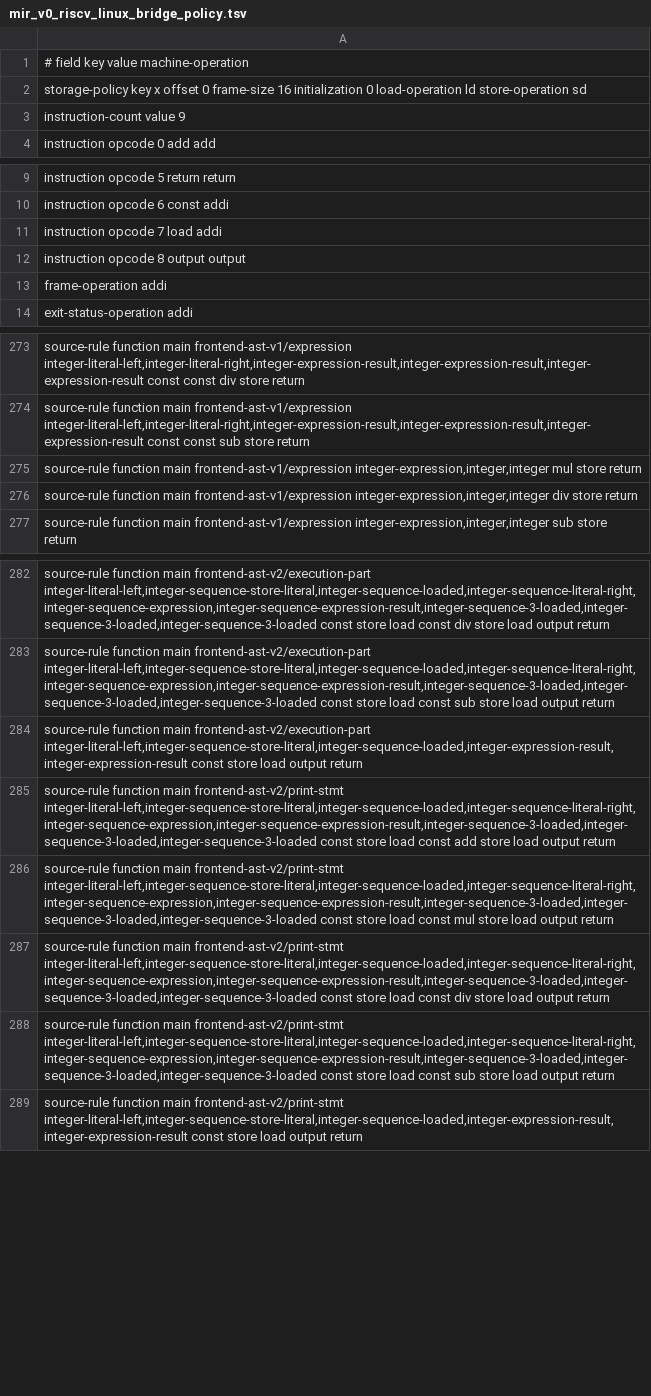
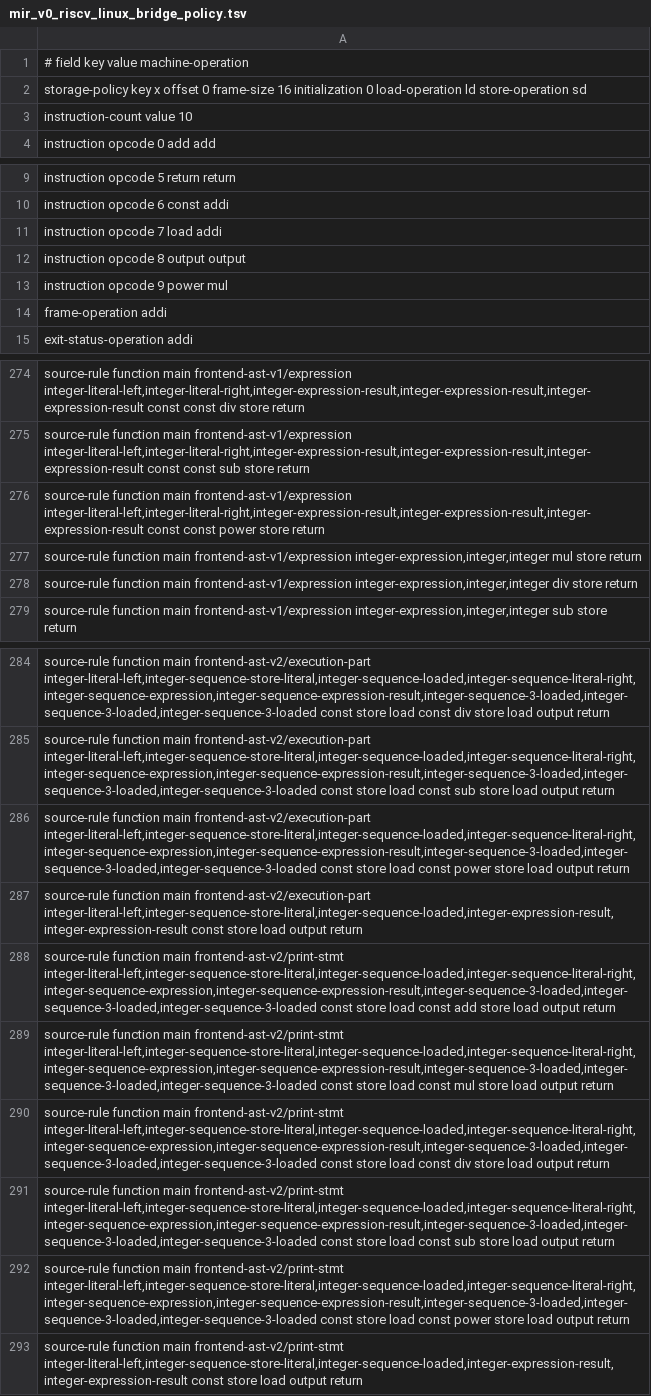
Before and after one commit to lazy-fortran/fortback-new, a TSV file: spec/mir_v0_riscv_linux_bridge_policy.tsv, drawn as a sheet; only a part is shown, gaps mark what is left out.

Commit message:
Add stored-variable power PRINT witness

```diff
--- a/spec/mir_v0_riscv_linux_bridge_policy.tsv
+++ b/spec/mir_v0_riscv_linux_bridge_policy.tsv
@@ -2,3 +2,3 @@
 storage-policy key x offset 0 frame-size 16 initialization 0 load-operation ld store-operation sd
-instruction-count value 9
+instruction-count value 10
 instruction opcode 0 add add
@@ -12,2 +12,3 @@ instruction opcode 7 load addi
 instruction opcode 8 output output
+instruction opcode 9 power mul
 frame-operation addi
@@ -274,2 +275,3 @@ source-rule function main frontend-ast-v1/expression integer-literal-left,intege
 source-rule function main frontend-ast-v1/expression integer-literal-left,integer-literal-right,integer-expression-result,integer-expression-result,integer-expression-result const const sub store return
+source-rule function main frontend-ast-v1/expression integer-literal-left,integer-literal-right,integer-expression-result,integer-expression-result,integer-expression-result const const power store return
 source-rule function main frontend-ast-v1/expression integer-expression,integer,integer mul store return
@@ -283,2 +285,3 @@ source-rule function main frontend-ast-v2/execution-part integer-literal-left,in
 source-rule function main frontend-ast-v2/execution-part integer-literal-left,integer-sequence-store-literal,integer-sequence-loaded,integer-sequence-literal-right,integer-sequence-expression,integer-sequence-expression-result,integer-sequence-3-loaded,integer-sequence-3-loaded,integer-sequence-3-loaded const store load const sub store load output return
+source-rule function main frontend-ast-v2/execution-part integer-literal-left,integer-sequence-store-literal,integer-sequence-loaded,integer-sequence-literal-right,integer-sequence-expression,integer-sequence-expression-result,integer-sequence-3-loaded,integer-sequence-3-loaded,integer-sequence-3-loaded const store load const power store load output return
 source-rule function main frontend-ast-v2/execution-part integer-literal-left,integer-sequence-store-literal,integer-sequence-loaded,integer-expression-result,integer-expression-result const store load output return
@@ -288,2 +291,3 @@ source-rule function main frontend-ast-v2/print-stmt integer-literal-left,intege
 source-rule function main frontend-ast-v2/print-stmt integer-literal-left,integer-sequence-store-literal,integer-sequence-loaded,integer-sequence-literal-right,integer-sequence-expression,integer-sequence-expression-result,integer-sequence-3-loaded,integer-sequence-3-loaded,integer-sequence-3-loaded const store load const sub store load output return
+source-rule function main frontend-ast-v2/print-stmt integer-literal-left,integer-sequence-store-literal,integer-sequence-loaded,integer-sequence-literal-right,integer-sequence-expression,integer-sequence-expression-result,integer-sequence-3-loaded,integer-sequence-3-loaded,integer-sequence-3-loaded const store load const power store load output return
 source-rule function main frontend-ast-v2/print-stmt integer-literal-left,integer-sequence-store-literal,integer-sequence-loaded,integer-expression-result,integer-expression-result const store load output return
```
Also changed, not shown: spec/mir_v0_bridge_metadata.tsv, 5 other files.
